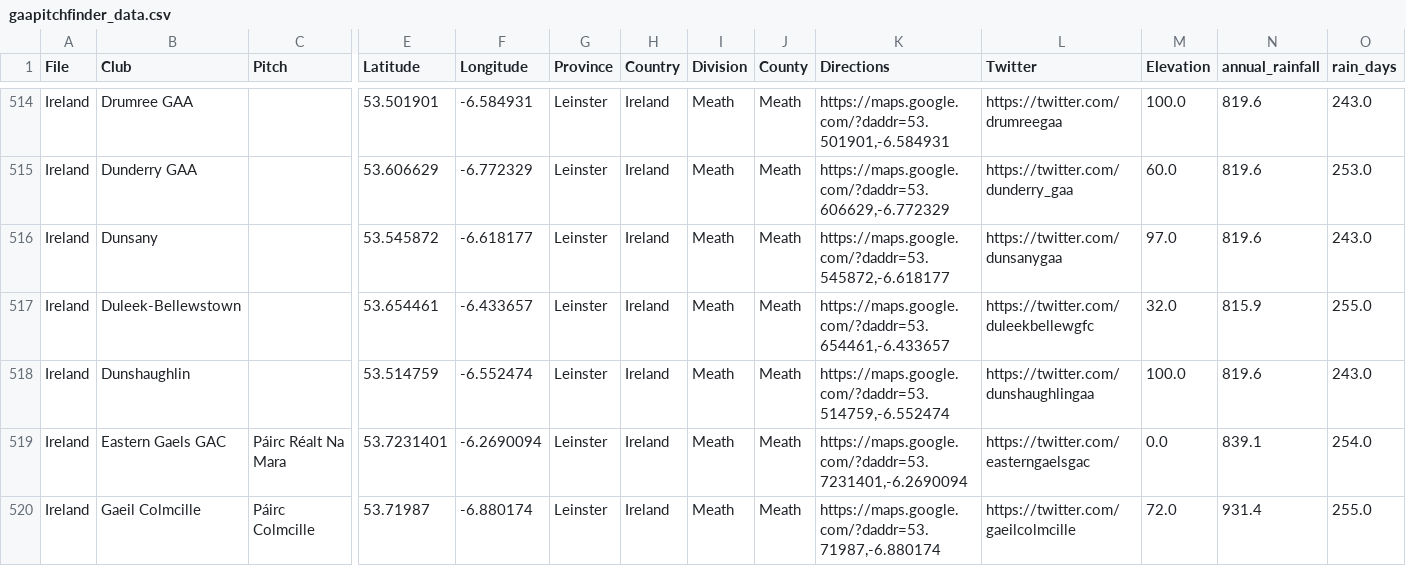
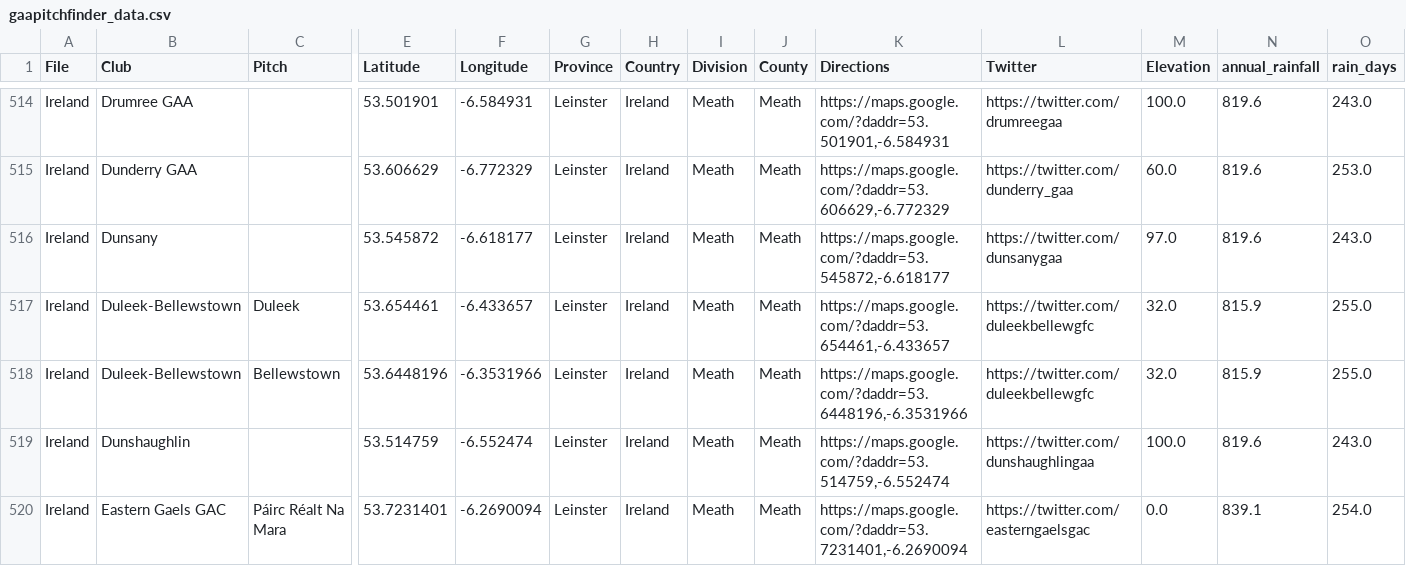
Before and after one commit to ryanmcg2203/gaapitchfinder, a CSV file: gaapitchfinder_data.csv, drawn as a sheet; only a part is shown, gaps mark what is left out; the shorter side is filled out with more unchanged rows; rows hold the shown columns only; the diff names each change by its address in the sheet, - before the commit and + after, or states it on an @@ line.

Commit message:
Adding Bellewstown pitch

```diff
--- a/gaapitchfinder_data.csv
+++ b/gaapitchfinder_data.csv
-C517 (Pitch): (empty)
+C517 (Pitch): Duleek
+row 518: Ireland | Duleek-Bellewstown | Bellewstown | 53.6448196 | -6.3531966 | Leinster | Ireland | Meath | Meath | https://maps.google.com/?daddr=53.6448196,-6.3531966 | https://twitter.com/duleekbellewgfc | 32.0 | 815.9 | 255.0
```
